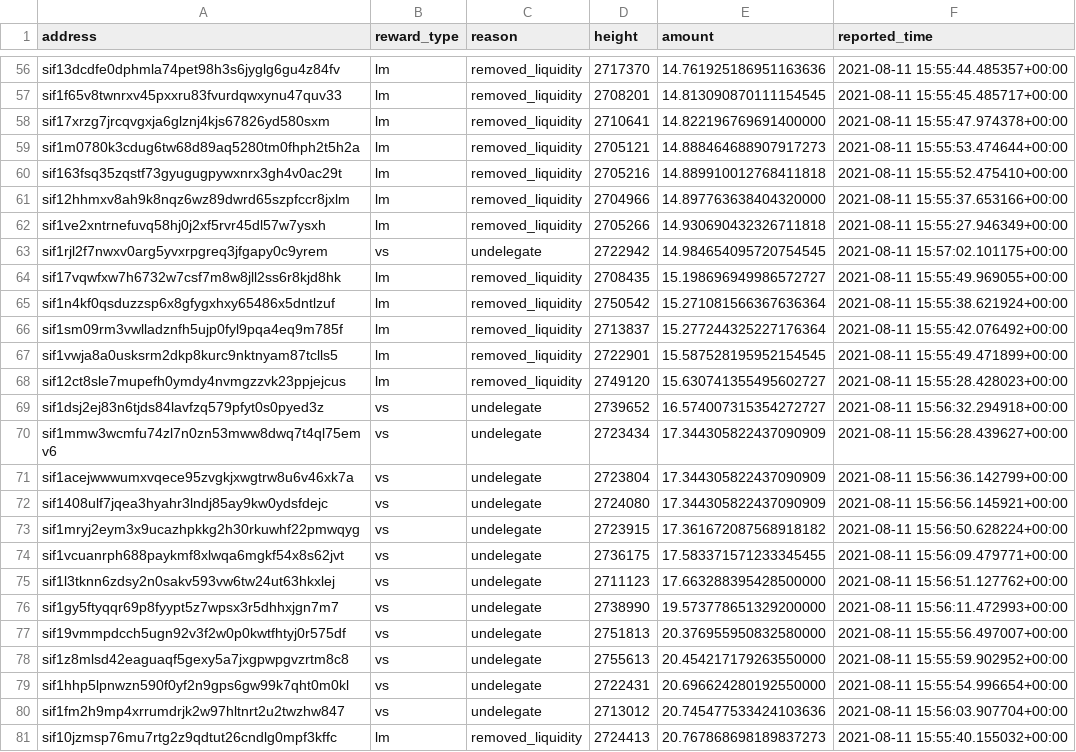
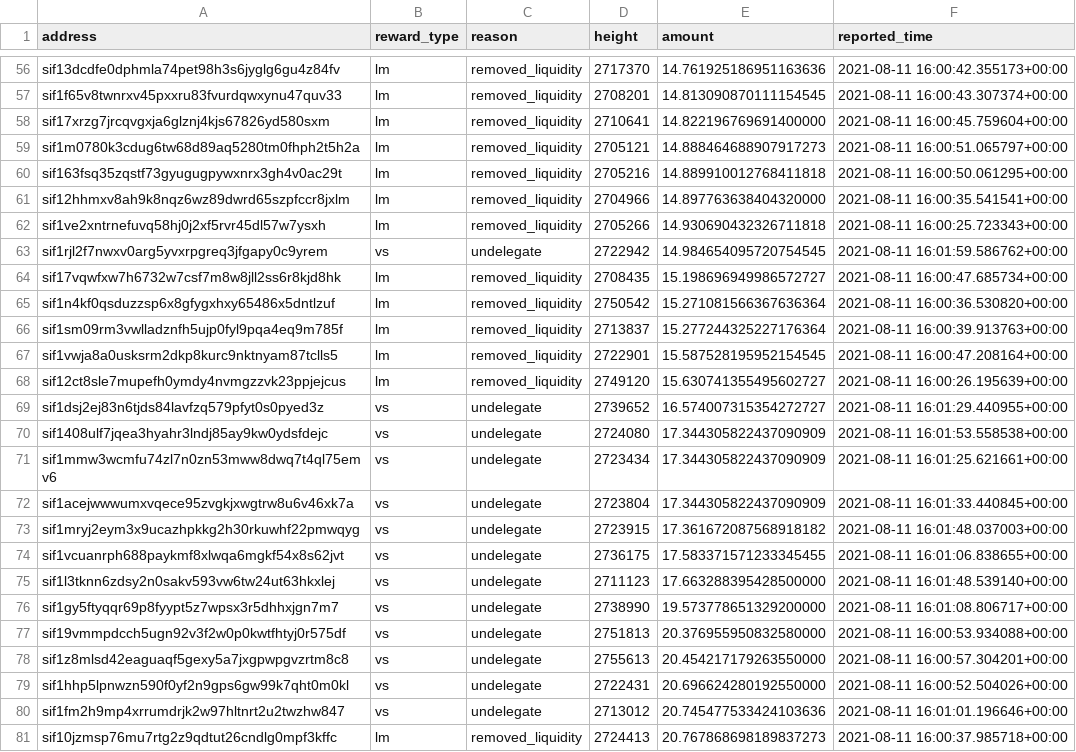
Before and after one commit to Sifchain/39_rewards, a CSV file: extracts/current_week_disqualified.csv, drawn as a sheet; only a part is shown, gaps mark what is left out; the diff covers the shown part only; the diff names each change by its address in the sheet, - before the commit and + after, or states it on an @@ line.

```diff
--- a/extracts/current_week_disqualified.csv
+++ b/extracts/current_week_disqualified.csv
-F56 (reported_time): 2021-08-11 15:55:44.485357+00:00
+F56 (reported_time): 2021-08-11 16:00:42.355173+00:00
-F57 (reported_time): 2021-08-11 15:55:45.485717+00:00
+F57 (reported_time): 2021-08-11 16:00:43.307374+00:00
-F58 (reported_time): 2021-08-11 15:55:47.974378+00:00
+F58 (reported_time): 2021-08-11 16:00:45.759604+00:00
-F59 (reported_time): 2021-08-11 15:55:53.474644+00:00
+F59 (reported_time): 2021-08-11 16:00:51.065797+00:00
-F60 (reported_time): 2021-08-11 15:55:52.475410+00:00
+F60 (reported_time): 2021-08-11 16:00:50.061295+00:00
-F61 (reported_time): 2021-08-11 15:55:37.653166+00:00
+F61 (reported_time): 2021-08-11 16:00:35.541541+00:00
-F62 (reported_time): 2021-08-11 15:55:27.946349+00:00
+F62 (reported_time): 2021-08-11 16:00:25.723343+00:00
-F63 (reported_time): 2021-08-11 15:57:02.101175+00:00
+F63 (reported_time): 2021-08-11 16:01:59.586762+00:00
-F64 (reported_time): 2021-08-11 15:55:49.969055+00:00
+F64 (reported_time): 2021-08-11 16:00:47.685734+00:00
-F65 (reported_time): 2021-08-11 15:55:38.621924+00:00
+F65 (reported_time): 2021-08-11 16:00:36.530820+00:00
-F66 (reported_time): 2021-08-11 15:55:42.076492+00:00
+F66 (reported_time): 2021-08-11 16:00:39.913763+00:00
-F67 (reported_time): 2021-08-11 15:55:49.471899+00:00
+F67 (reported_time): 2021-08-11 16:00:47.208164+00:00
-F68 (reported_time): 2021-08-11 15:55:28.428023+00:00
+F68 (reported_time): 2021-08-11 16:00:26.195639+00:00
-F69 (reported_time): 2021-08-11 15:56:32.294918+00:00
+F69 (reported_time): 2021-08-11 16:01:29.440955+00:00
-A70 (address): sif1mmw3wcmfu74zl7n0zn53mww8dwq7t4ql75emv6
+A70 (address): sif1408ulf7jqea3hyahr3lndj85ay9kw0ydsfdejc
-D70 (height): 2723434
+D70 (height): 2724080
-F70 (reported_time): 2021-08-11 15:56:28.439627+00:00
+F70 (reported_time): 2021-08-11 16:01:53.558538+00:00
-A71 (address): sif1acejwwwumxvqece95zvgkjxwgtrw8u6v46xk7a
+A71 (address): sif1mmw3wcmfu74zl7n0zn53mww8dwq7t4ql75emv6
-D71 (height): 2723804
+D71 (height): 2723434
-F71 (reported_time): 2021-08-11 15:56:36.142799+00:00
+F71 (reported_time): 2021-08-11 16:01:25.621661+00:00
-A72 (address): sif1408ulf7jqea3hyahr3lndj85ay9kw0ydsfdejc
+A72 (address): sif1acejwwwumxvqece95zvgkjxwgtrw8u6v46xk7a
-D72 (height): 2724080
+D72 (height): 2723804
-F72 (reported_time): 2021-08-11 15:56:56.145921+00:00
+F72 (reported_time): 2021-08-11 16:01:33.440845+00:00
-F73 (reported_time): 2021-08-11 15:56:50.628224+00:00
+F73 (reported_time): 2021-08-11 16:01:48.037003+00:00
-F74 (reported_time): 2021-08-11 15:56:09.479771+00:00
+F74 (reported_time): 2021-08-11 16:01:06.838655+00:00
-F75 (reported_time): 2021-08-11 15:56:51.127762+00:00
+F75 (reported_time): 2021-08-11 16:01:48.539140+00:00
-F76 (reported_time): 2021-08-11 15:56:11.472993+00:00
+F76 (reported_time): 2021-08-11 16:01:08.806717+00:00
-F77 (reported_time): 2021-08-11 15:55:56.497007+00:00
+F77 (reported_time): 2021-08-11 16:00:53.934088+00:00
-F78 (reported_time): 2021-08-11 15:55:59.902952+00:00
+F78 (reported_time): 2021-08-11 16:00:57.304201+00:00
-F79 (reported_time): 2021-08-11 15:55:54.996654+00:00
+F79 (reported_time): 2021-08-11 16:00:52.504026+00:00
-F80 (reported_time): 2021-08-11 15:56:03.907704+00:00
+F80 (reported_time): 2021-08-11 16:01:01.196646+00:00
-F81 (reported_time): 2021-08-11 15:55:40.155032+00:00
+F81 (reported_time): 2021-08-11 16:00:37.985718+00:00
```
Also changed, not shown: 167 edited cells elsewhere in this file, extracts/current_qualified.csv.
